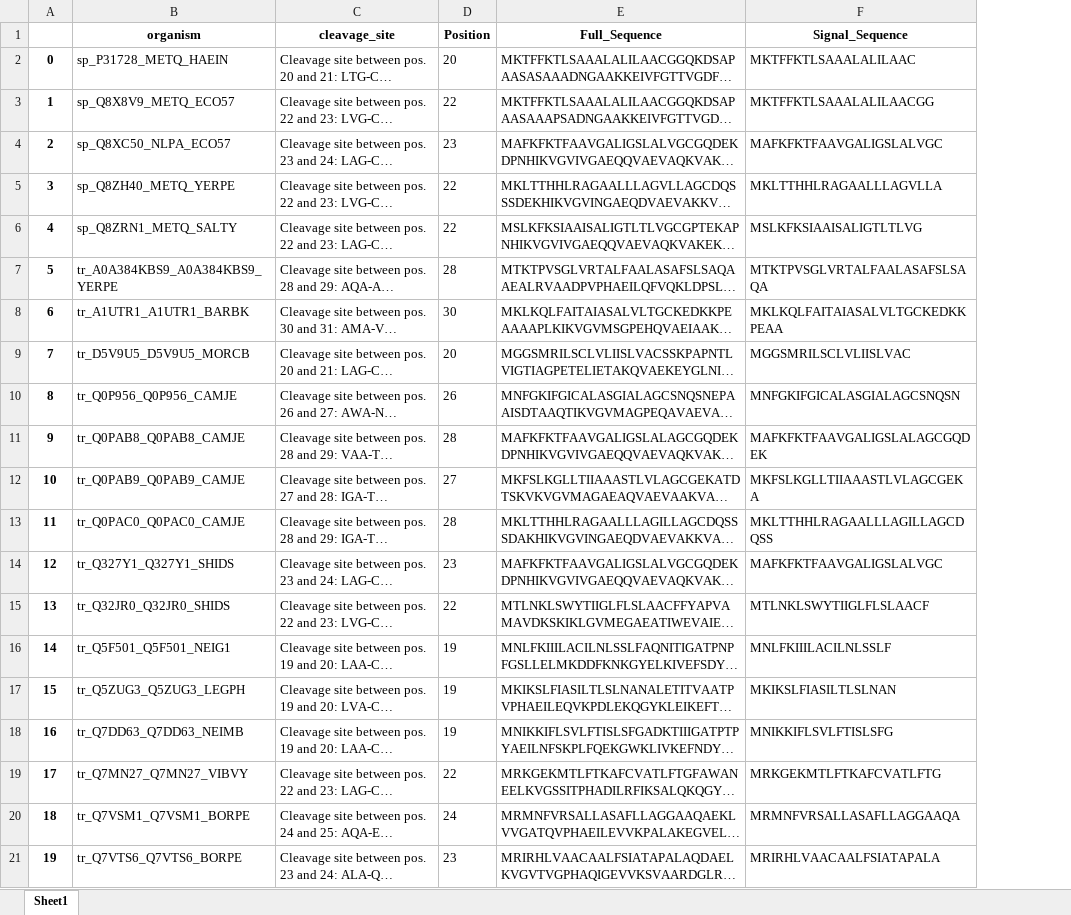
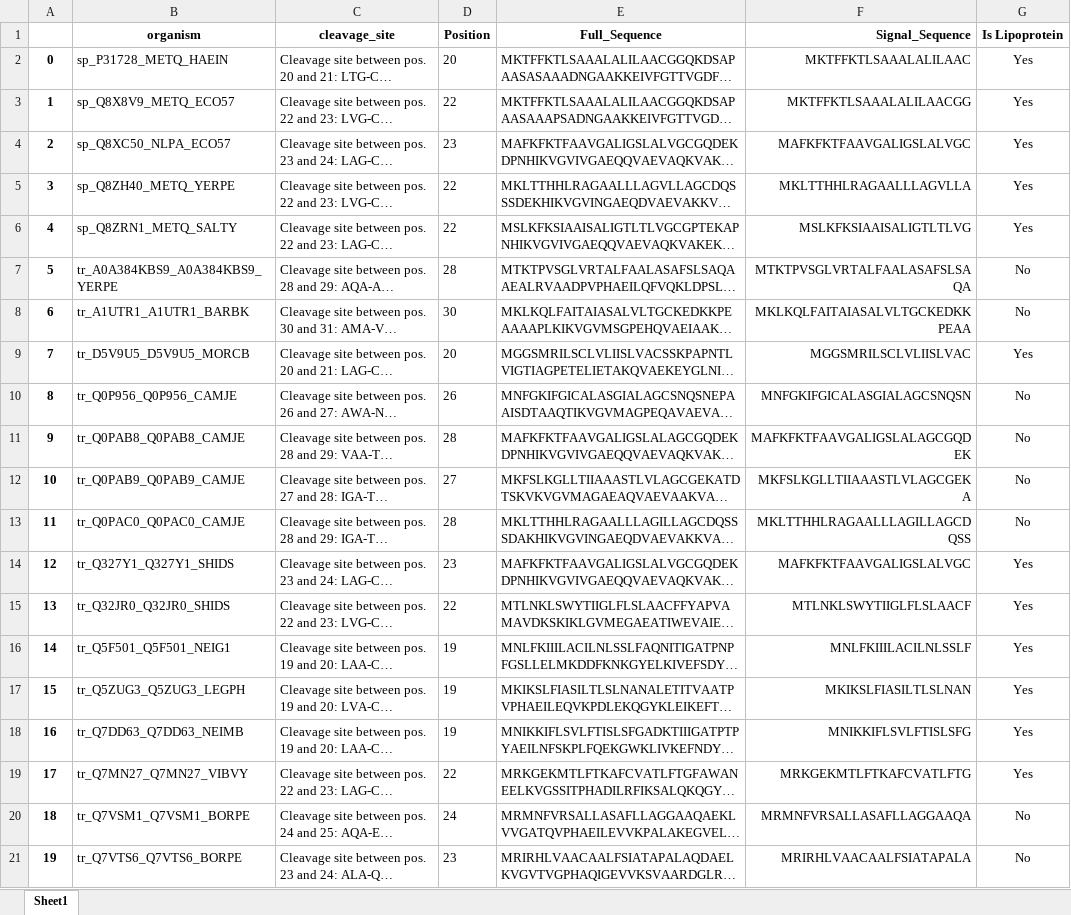
Before and after one commit to EcMscS/UniprotDownload, an Excel workbook: signalSequence.xlsx, sheet Sheet1, drawn as a sheet; long unchanged cells end in …; values as stored, in another font and other column widths than the file's, no borders; the diff names each change by its address in the sheet, - before the commit and + after, or states it on an @@ line.

Commit message:
Added isLipoprotein
Checks whether the sequence is a lipoprotein signal sequence prediction.

```diff
--- a/signalSequence.xlsx (sheet Sheet1)
+++ b/signalSequence.xlsx (sheet Sheet1)
+column G (Is Lipoprotein), rows 2-21: Yes | Yes | Yes | Yes | Yes | No | No | Yes | No | No | No | No | Yes | Yes | Yes | Yes | Yes | Yes | No | No
-F1 alignment: center
+F1 alignment: right
-F2:F21 alignment: left
+F2:F21 alignment: right
```
Also changed, not shown: 1 other file.
